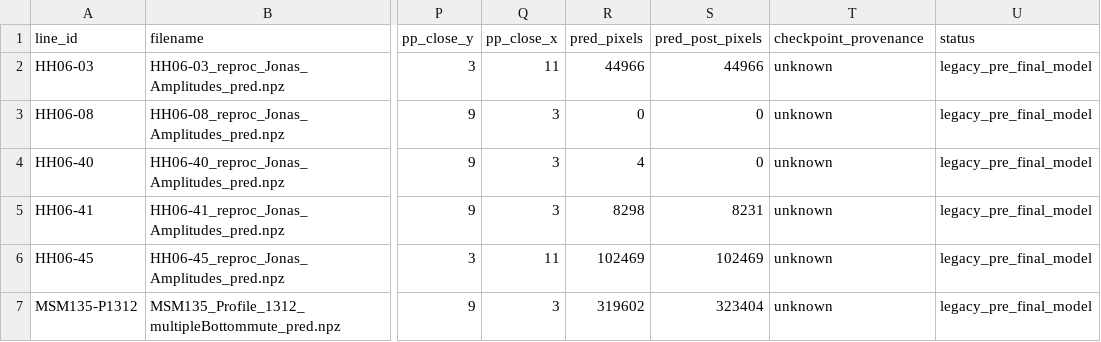
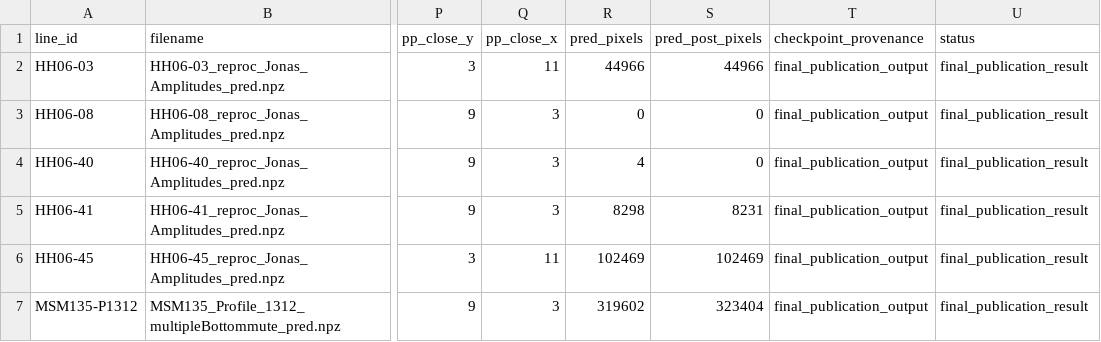
Before and after one commit to Victor-long111/archaeos-tuff-dl, a CSV file: results/application/application_lines.csv, drawn as a sheet; only a part is shown, gaps mark what is left out; the diff names each change by its address in the sheet, - before the commit and + after, or states it on an @@ line.

Commit message:
Document final test and application results

```diff
--- a/results/application/application_lines.csv
+++ b/results/application/application_lines.csv
-T2:T7 (checkpoint_provenance): unknown
+T2:T7 (checkpoint_provenance): final_publication_output
-U2:U7 (status): legacy_pre_final_model
+U2:U7 (status): final_publication_result
```
Also changed, not shown: 4 other files.
